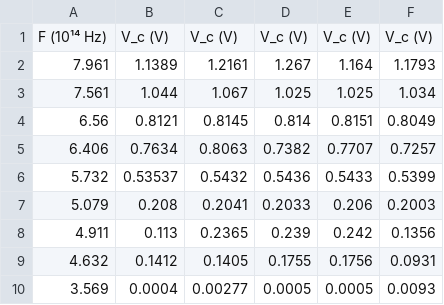
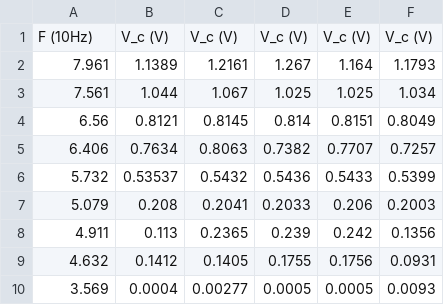
Before and after one commit to Miguel-scoli/FIS3011, a CSV file: T2/CSVs_T2/T2_B_all.csv, drawn as a sheet.

```diff
--- a/T2/CSVs_T2/T2_B_all.csv
+++ b/T2/CSVs_T2/T2_B_all.csv
@@ -1,2 +1,2 @@
-F (10¹⁴ Hz),V_c (V),V_c (V),V_c (V),V_c (V),V_c (V)
+F (10Hz),V_c (V),V_c (V),V_c (V),V_c (V),V_c (V)
 7.961,1.1389,1.2161,1.267,1.164,1.1793
```
Also changed, not shown: 10 other files.
